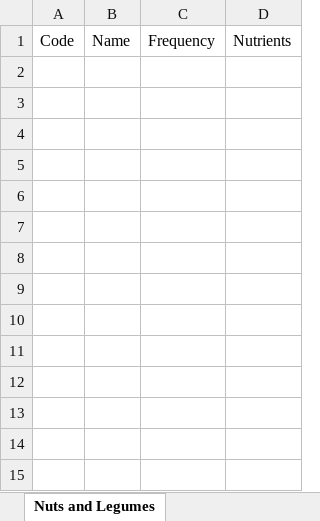
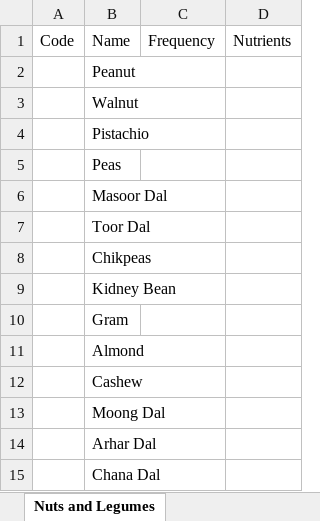
Before and after one commit to AshutoshJha98/Sahayak_App, an Excel workbook: DataBase/Diet_Data.xlsx, sheet Nuts and Legumes, drawn as a sheet; values as stored, in another font and other column widths than the file's, no borders; the diff names each change by its address in the sheet, - before the commit and + after, or states it on an @@ line.

```diff
--- a/DataBase/Diet_Data.xlsx (sheet Nuts and Legumes)
+++ b/DataBase/Diet_Data.xlsx (sheet Nuts and Legumes)
+row 2:  | Peanut
+row 3:  | Walnut
+row 4:  | Pistachio
+row 5:  | Peas
+row 6:  | Masoor Dal
+row 7:  | Toor Dal
+row 8:  | Chikpeas
+row 9:  | Kidney Bean
+row 10:  | Gram
+row 11:  | Almond
+row 12:  | Cashew
+row 13:  | Moong Dal
+row 14:  | Arhar Dal
+row 15:  | Chana Dal
```
Also changed, not shown: sheet Poultry and Meats, sheet Dairy, 14 other files.
